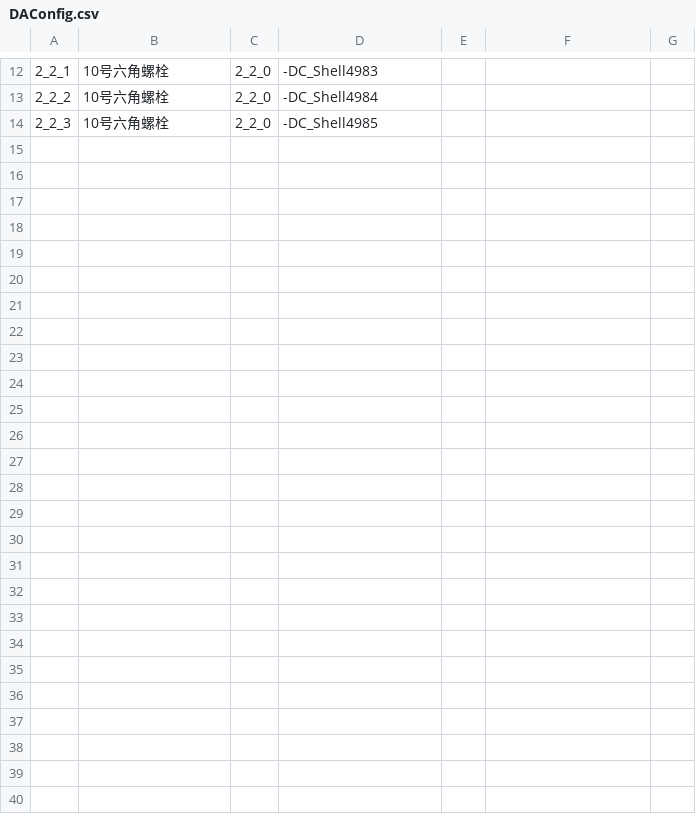
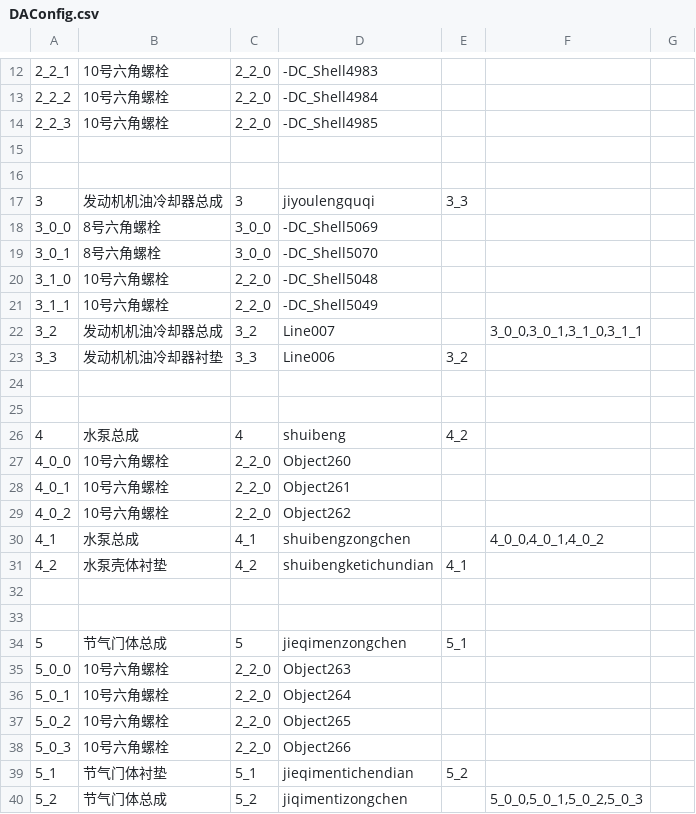
Before and after one commit to LadissonLai/SUSTC-VR, a CSV file: Assets/DynamicProjectAssets/E5/Resources/Configs/DAConfig.csv, drawn as a sheet; only a part is shown, gaps mark what is left out.

```diff
--- a/Assets/DynamicProjectAssets/E5/Resources/Configs/DAConfig.csv
+++ b/Assets/DynamicProjectAssets/E5/Resources/Configs/DAConfig.csv
@@ -14 +14,27 @@
 "2_2_3","10号六角螺栓","2_2_0","-DC_Shell4985",,,
+,,,,,,,
+,,,,,,,
+3,"发动机机油冷却器总成",3,"jiyoulengquqi","3_3",,,
+"3_0_0","8号六角螺栓","3_0_0","-DC_Shell5069",,,,
+"3_0_1","8号六角螺栓","3_0_0","-DC_Shell5070",,,,
+"3_1_0","10号六角螺栓","2_2_0","-DC_Shell5048",,,,
+"3_1_1","10号六角螺栓","2_2_0","-DC_Shell5049",,,,
+"3_2","发动机机油冷却器总成","3_2","Line007",,"3_0_0,3_0_1,3_1_0,3_1_1",,
+"3_3","发动机机油冷却器衬垫","3_3","Line006","3_2",,,
+,,,,,,,
+,,,,,,,
+4,"水泵总成",4,"shuibeng","4_2",,,
+"4_0_0","10号六角螺栓","2_2_0","Object260",,,,
+"4_0_1","10号六角螺栓","2_2_0","Object261",,,,
+"4_0_2","10号六角螺栓","2_2_0","Object262",,,,
+"4_1","水泵总成","4_1","shuibengzongchen",,"4_0_0,4_0_1,4_0_2",,
+"4_2","水泵壳体衬垫","4_2","shuibengketichundian","4_1",,,
+,,,,,,,
+,,,,,,,
+5,"节气门体总成",5,"jieqimenzongchen","5_1",,,
+"5_0_0","10号六角螺栓","2_2_0","Object263",,,,
+"5_0_1","10号六角螺栓","2_2_0","Object264",,,,
+"5_0_2","10号六角螺栓","2_2_0","Object265",,,,
+"5_0_3","10号六角螺栓","2_2_0","Object266",,,,
+"5_1","节气门体衬垫","5_1","jieqimentichendian","5_2",,,
+"5_2","节气门体总成","5_2","jiqimentizongchen",,"5_0_0,5_0_1,5_0_2,5_0_3",,
```
Also changed, not shown: Assets/DynamicProjectAssets/E5/Resources/Configs/PropConfig.csv, Assets/DynamicProjectAssets/E5/Resources/Configs/RecordConfig.csv, 12 other files.
